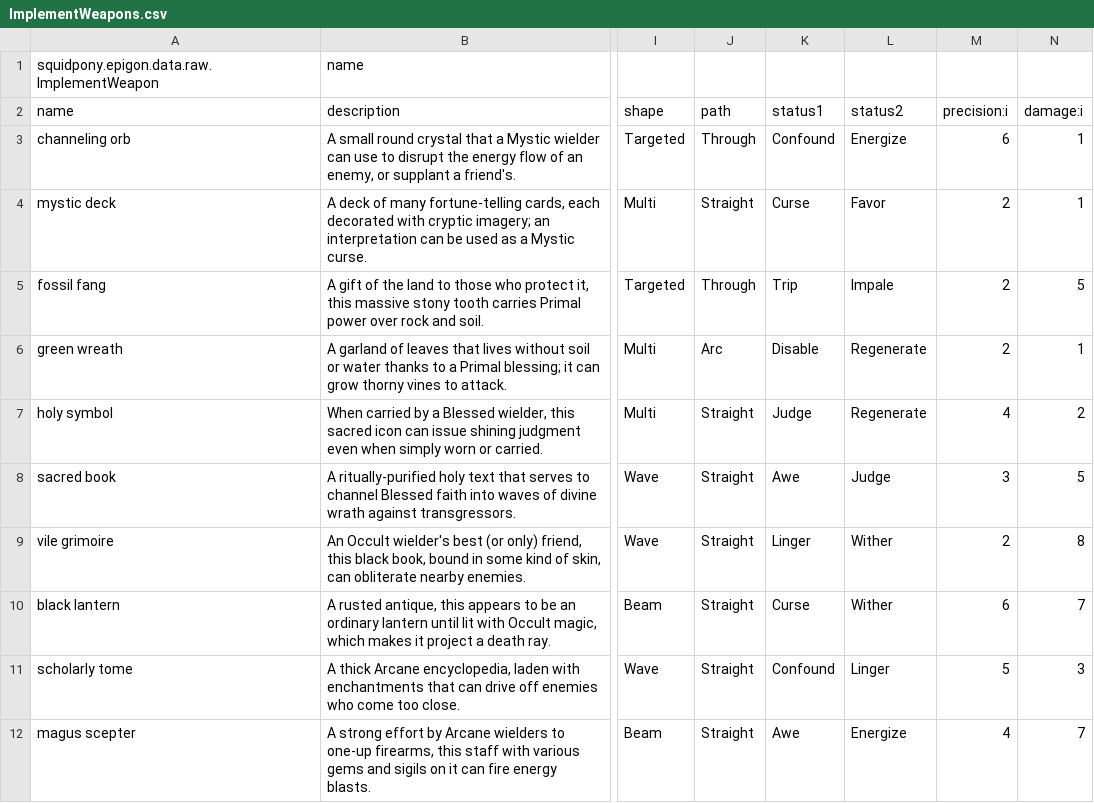
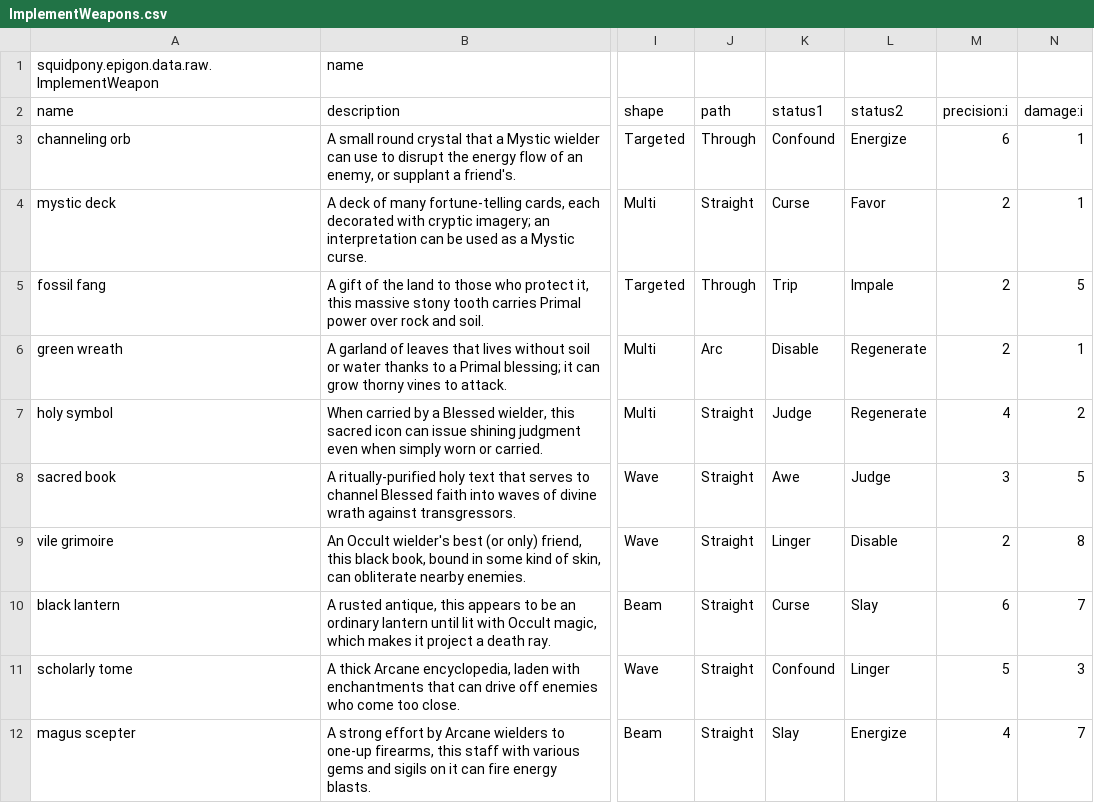
Before and after one commit to yellowstonegames/Epigon, a CSV file: TabLab Combat Data/ImplementWeapons.csv, drawn as a sheet; only a part is shown, gaps mark what is left out; the diff names each change by its address in the sheet, - before the commit and + after, or states it on an @@ line.

Commit message:
Use compatible stats for all weapons; fix FOV bug

```diff
--- a/TabLab Combat Data/ImplementWeapons.csv
+++ b/TabLab Combat Data/ImplementWeapons.csv
-L9 (status2): Wither
+L9 (status2): Disable
-L10 (status2): Wither
+L10 (status2): Slay
-K12 (status1): Awe
+K12 (status1): Slay
```
Also changed, not shown: 12 other files.
